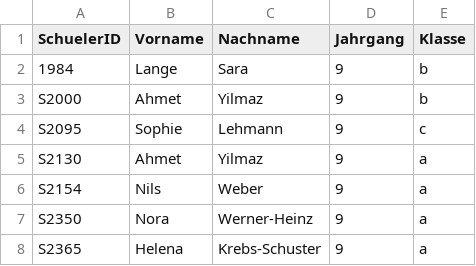
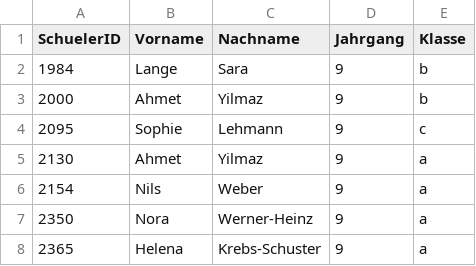
Before and after one commit to pfeiffer-software/sql, a CSV file: 1_l.csv, drawn as a sheet.

Commit message:
Add files via upload

```diff
--- a/1_l.csv
+++ b/1_l.csv
@@ -2,7 +2,7 @@ SchuelerID,Vorname,Nachname,Jahrgang,Klasse
 1984,Lange,Sara,9,b
-S2000,Ahmet,Yilmaz,9,b
-S2095,Sophie,Lehmann,9,c
-S2130,Ahmet,Yilmaz,9,a
-S2154,Nils,Weber,9,a
-S2350,Nora,Werner-Heinz,9,a
-S2365,Helena,Krebs-Schuster,9,a
+2000,Ahmet,Yilmaz,9,b
+2095,Sophie,Lehmann,9,c
+2130,Ahmet,Yilmaz,9,a
+2154,Nils,Weber,9,a
+2350,Nora,Werner-Heinz,9,a
+2365,Helena,Krebs-Schuster,9,a
```
